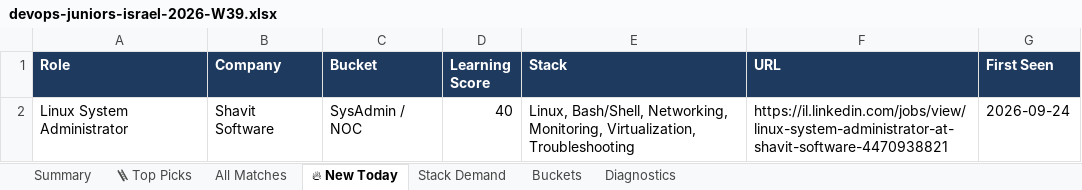
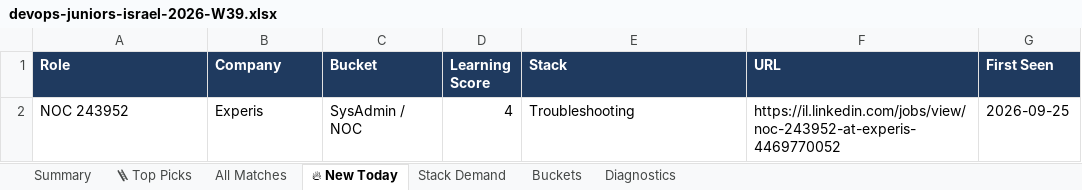
Before and after one commit to OrelBello/devops-market-data, an Excel workbook: reports/devops-juniors-israel-2026-W39.xlsx, sheet 🔥 New Today, drawn as a sheet; values as stored, in another font and other column widths than the file's, no borders; removed rows and columns are numbered as before the commit, all else as after; the diff names each change by its address in the sheet, - before the commit and + after, or states it on an @@ line.

```diff
--- a/reports/devops-juniors-israel-2026-W39.xlsx (sheet 🔥 New Today)
+++ b/reports/devops-juniors-israel-2026-W39.xlsx (sheet 🔥 New Today)
-row 2: Linux System Administrator | Shavit Software | SysAdmin / NOC | 40 | Linux, Bash/Shell, Networking, Monitoring, Virtualization, Troubleshooting | https://il.linkedin.com/jobs/view/linux-system-administrator-at-shavit-software-4470938821 | 2026-09-24
+row 2: NOC 243952 | Experis | SysAdmin / NOC | 4 | Troubleshooting | https://il.linkedin.com/jobs/view/noc-243952-at-experis-4469770052 | 2026-09-25
```
Also changed, not shown: sheet All Matches, sheet 🪜 Top Picks, sheet Stack Demand, sheet Summary, reports/devops-jobs-israel-2026-W39.xlsx, reports/devops-jobs-israel-latest.xlsx, 10 other files.
